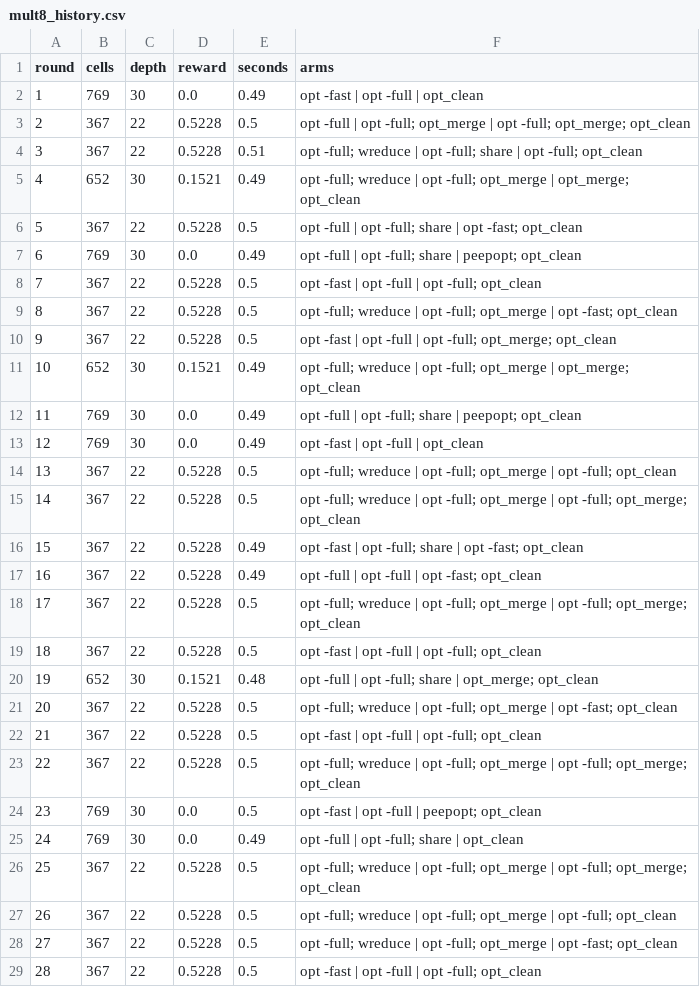
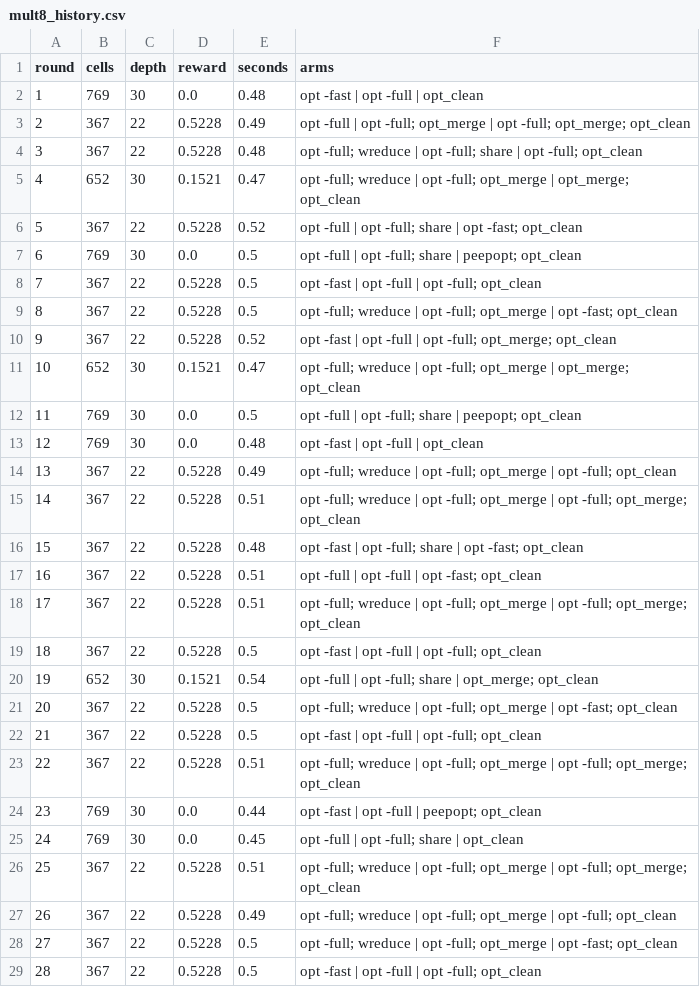
Before and after one commit to chenrui0527/gdut-ic-2026, a CSV file: flowtune/results/mult8_history.csv, drawn as a sheet; only a part is shown; the diff covers the shown part only.

```diff
--- a/flowtune/results/mult8_history.csv
+++ b/flowtune/results/mult8_history.csv
@@ -1,28 +1,28 @@
 round,cells,depth,reward,seconds,arms
-1,769,30,0.0,0.49,opt -fast | opt -full | opt_clean
-2,367,22,0.5228,0.5,opt -full | opt -full; opt_merge | opt -full; opt_merge; opt_clean
-3,367,22,0.5228,0.51,opt -full; wreduce | opt -full; share | opt -full; opt_clean
-4,652,30,0.1521,0.49,opt -full; wreduce | opt -full; opt_merge | opt_merge; opt_clean
-5,367,22,0.5228,0.5,opt -full | opt -full; share | opt -fast; opt_clean
-6,769,30,0.0,0.49,opt -full | opt -full; share | peepopt; opt_clean
+1,769,30,0.0,0.48,opt -fast | opt -full | opt_clean
+2,367,22,0.5228,0.49,opt -full | opt -full; opt_merge | opt -full; opt_merge; opt_clean
+3,367,22,0.5228,0.48,opt -full; wreduce | opt -full; share | opt -full; opt_clean
+4,652,30,0.1521,0.47,opt -full; wreduce | opt -full; opt_merge | opt_merge; opt_clean
+5,367,22,0.5228,0.52,opt -full | opt -full; share | opt -fast; opt_clean
+6,769,30,0.0,0.5,opt -full | opt -full; share | peepopt; opt_clean
 7,367,22,0.5228,0.5,opt -fast | opt -full | opt -full; opt_clean
 8,367,22,0.5228,0.5,opt -full; wreduce | opt -full; opt_merge | opt -fast; opt_clean
-9,367,22,0.5228,0.5,opt -fast | opt -full | opt -full; opt_merge; opt_clean
-10,652,30,0.1521,0.49,opt -full; wreduce | opt -full; opt_merge | opt_merge; opt_clean
-11,769,30,0.0,0.49,opt -full | opt -full; share | peepopt; opt_clean
-12,769,30,0.0,0.49,opt -fast | opt -full | opt_clean
-13,367,22,0.5228,0.5,opt -full; wreduce | opt -full; opt_merge | opt -full; opt_clean
-14,367,22,0.5228,0.5,opt -full; wreduce | opt -full; opt_merge | opt -full; opt_merge; opt_clean
-15,367,22,0.5228,0.49,opt -fast | opt -full; share | opt -fast; opt_clean
-16,367,22,0.5228,0.49,opt -full | opt -full | opt -fast; opt_clean
-17,367,22,0.5228,0.5,opt -full; wreduce | opt -full; opt_merge | opt -full; opt_merge; opt_clean
+9,367,22,0.5228,0.52,opt -fast | opt -full | opt -full; opt_merge; opt_clean
+10,652,30,0.1521,0.47,opt -full; wreduce | opt -full; opt_merge | opt_merge; opt_clean
+11,769,30,0.0,0.5,opt -full | opt -full; share | peepopt; opt_clean
+12,769,30,0.0,0.48,opt -fast | opt -full | opt_clean
+13,367,22,0.5228,0.49,opt -full; wreduce | opt -full; opt_merge | opt -full; opt_clean
+14,367,22,0.5228,0.51,opt -full; wreduce | opt -full; opt_merge | opt -full; opt_merge; opt_clean
+15,367,22,0.5228,0.48,opt -fast | opt -full; share | opt -fast; opt_clean
+16,367,22,0.5228,0.51,opt -full | opt -full | opt -fast; opt_clean
+17,367,22,0.5228,0.51,opt -full; wreduce | opt -full; opt_merge | opt -full; opt_merge; opt_clean
 18,367,22,0.5228,0.5,opt -fast | opt -full | opt -full; opt_clean
-19,652,30,0.1521,0.48,opt -full | opt -full; share | opt_merge; opt_clean
+19,652,30,0.1521,0.54,opt -full | opt -full; share | opt_merge; opt_clean
 20,367,22,0.5228,0.5,opt -full; wreduce | opt -full; opt_merge | opt -fast; opt_clean
 21,367,22,0.5228,0.5,opt -fast | opt -full | opt -full; opt_clean
-22,367,22,0.5228,0.5,opt -full; wreduce | opt -full; opt_merge | opt -full; opt_merge; opt_clean
-23,769,30,0.0,0.5,opt -fast | opt -full | peepopt; opt_clean
-24,769,30,0.0,0.49,opt -full | opt -full; share | opt_clean
-25,367,22,0.5228,0.5,opt -full; wreduce | opt -full; opt_merge | opt -full; opt_merge; opt_clean
-26,367,22,0.5228,0.5,opt -full; wreduce | opt -full; opt_merge | opt -full; opt_clean
+22,367,22,0.5228,0.51,opt -full; wreduce | opt -full; opt_merge | opt -full; opt_merge; opt_clean
+23,769,30,0.0,0.44,opt -fast | opt -full | peepopt; opt_clean
+24,769,30,0.0,0.45,opt -full | opt -full; share | opt_clean
+25,367,22,0.5228,0.51,opt -full; wreduce | opt -full; opt_merge | opt -full; opt_merge; opt_clean
+26,367,22,0.5228,0.49,opt -full; wreduce | opt -full; opt_merge | opt -full; opt_clean
 27,367,22,0.5228,0.5,opt -full; wreduce | opt -full; opt_merge | opt -fast; opt_clean
```
Also changed, not shown: 1 edited cell elsewhere in this file, flowtune/results/counter_history.csv, 3 other files.
